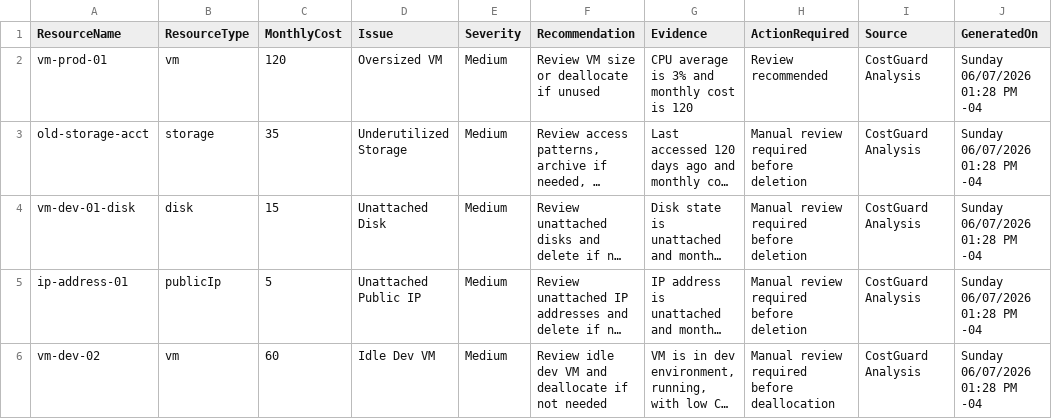
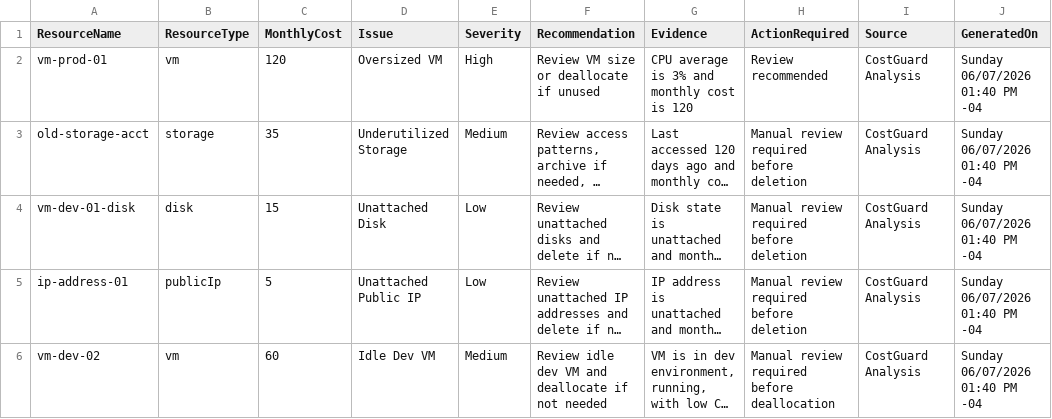
Before and after one commit to brook-kassa/CostGuard, a CSV file: findings.csv, drawn as a sheet; long unchanged cells end in …; the diff names each change by its address in the sheet, - before the commit and + after, or states it on an @@ line.

Commit message:
Added dynamic severity ratings to rules.ps1

```diff
--- a/findings.csv
+++ b/findings.csv
-E2 (Severity): Medium
+E2 (Severity): High
-J2:J6 (GeneratedOn): Sunday 06/07/2026 01:28 PM -04
+J2:J6 (GeneratedOn): Sunday 06/07/2026 01:40 PM -04
-E4:E5 (Severity): Medium
+E4:E5 (Severity): Low
```
Also changed, not shown: 2 other files.
